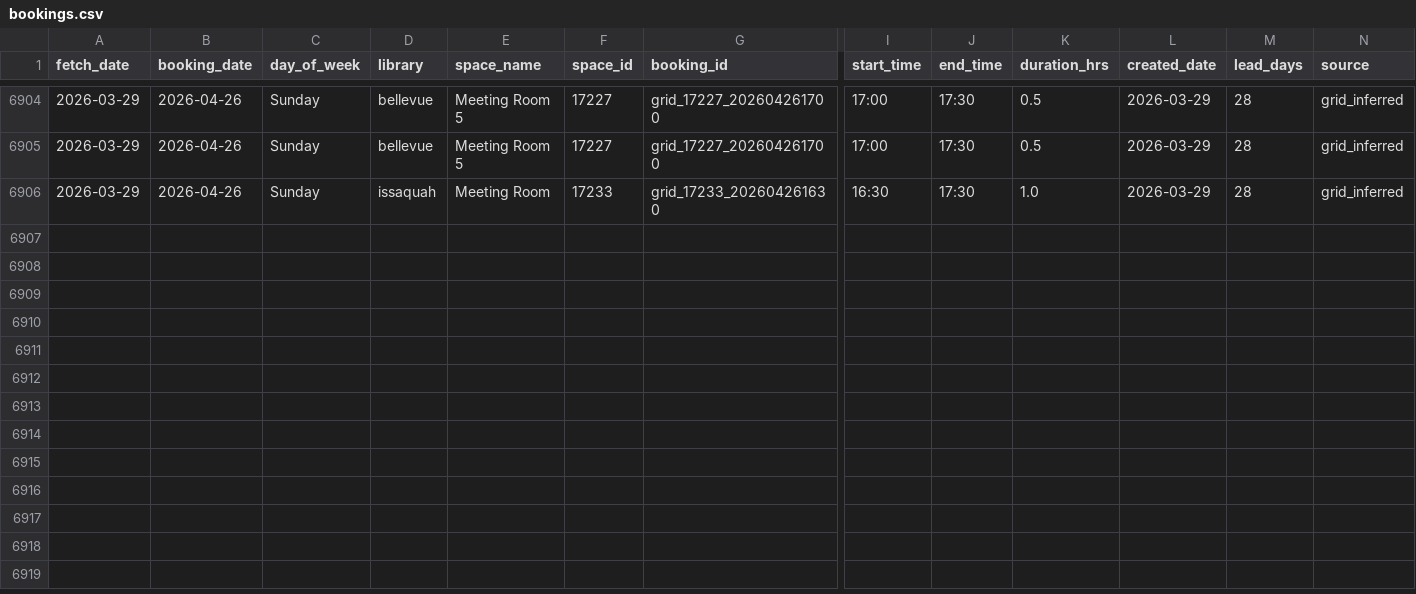
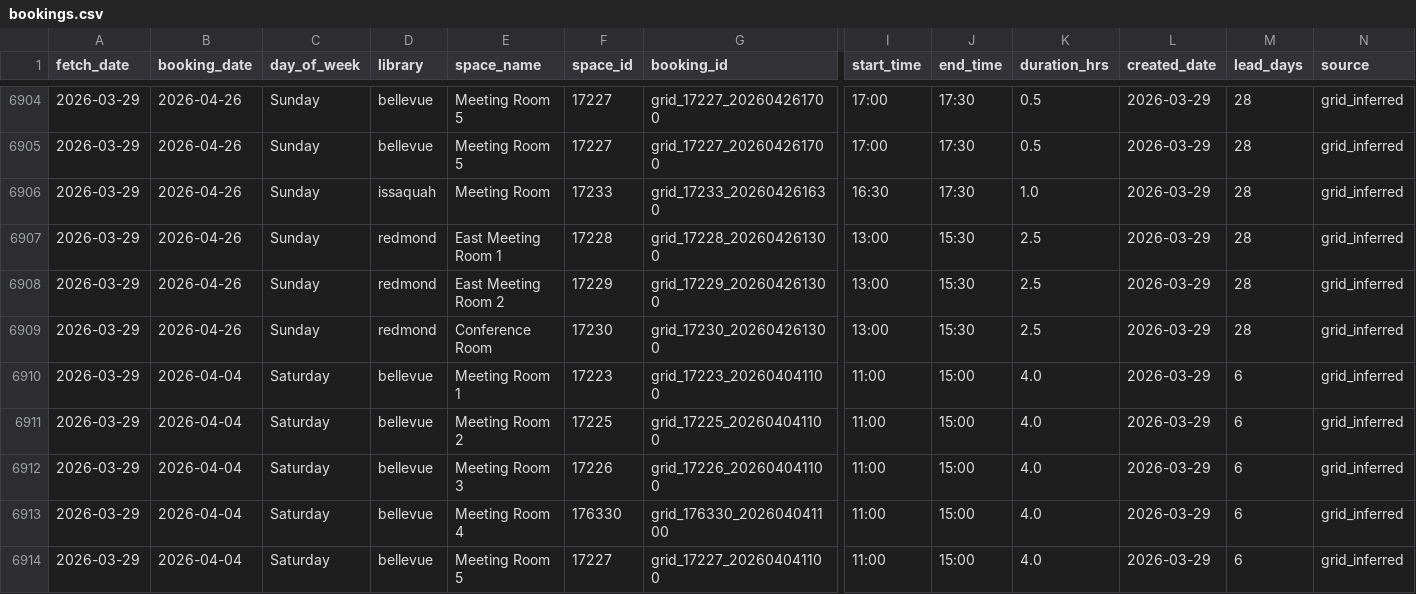
Before and after one commit to jschell/KCLS-room-tracker, a CSV file: data/bookings/bookings.csv, drawn as a sheet; only a part is shown, gaps mark what is left out; rows hold the shown columns only; the diff names each change by its address in the sheet, - before the commit and + after, or states it on an @@ line.

```diff
--- a/data/bookings/bookings.csv
+++ b/data/bookings/bookings.csv
+row 6907: 2026-03-29 | 2026-04-26 | Sunday | redmond | East Meeting Room 1 | 17228 | grid_17228_202604261300 | 13:00 | 15:30 | 2.5 | 2026-03-29 | 28 | grid_inferred
+row 6908: 2026-03-29 | 2026-04-26 | Sunday | redmond | East Meeting Room 2 | 17229 | grid_17229_202604261300 | 13:00 | 15:30 | 2.5 | 2026-03-29 | 28 | grid_inferred
+row 6909: 2026-03-29 | 2026-04-26 | Sunday | redmond | Conference Room | 17230 | grid_17230_202604261300 | 13:00 | 15:30 | 2.5 | 2026-03-29 | 28 | grid_inferred
+row 6910: 2026-03-29 | 2026-04-04 | Saturday | bellevue | Meeting Room 1 | 17223 | grid_17223_202604041100 | 11:00 | 15:00 | 4.0 | 2026-03-29 | 6 | grid_inferred
+row 6911: 2026-03-29 | 2026-04-04 | Saturday | bellevue | Meeting Room 2 | 17225 | grid_17225_202604041100 | 11:00 | 15:00 | 4.0 | 2026-03-29 | 6 | grid_inferred
+row 6912: 2026-03-29 | 2026-04-04 | Saturday | bellevue | Meeting Room 3 | 17226 | grid_17226_202604041100 | 11:00 | 15:00 | 4.0 | 2026-03-29 | 6 | grid_inferred
+row 6913: 2026-03-29 | 2026-04-04 | Saturday | bellevue | Meeting Room 4 | 176330 | grid_176330_202604041100 | 11:00 | 15:00 | 4.0 | 2026-03-29 | 6 | grid_inferred
+row 6914: 2026-03-29 | 2026-04-04 | Saturday | bellevue | Meeting Room 5 | 17227 | grid_17227_202604041100 | 11:00 | 15:00 | 4.0 | 2026-03-29 | 6 | grid_inferred
```
Also changed, not shown: data/reports/heatmap.csv, data/reports/lead_times.csv, 4 other files.
